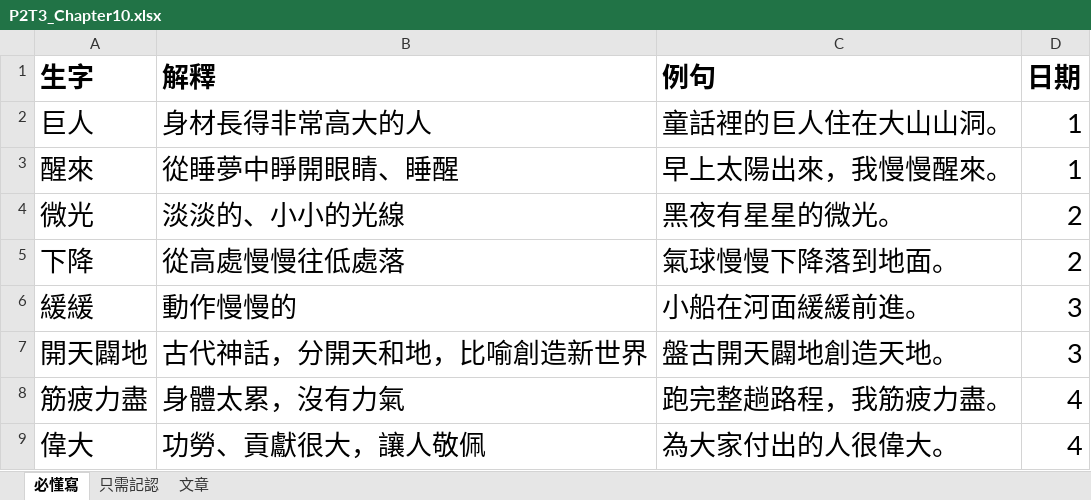
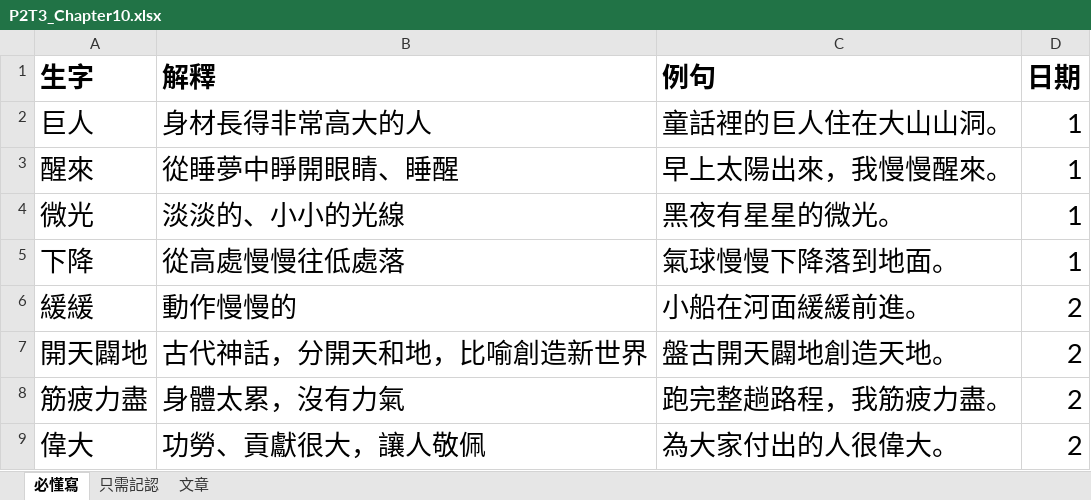
Before and after one commit to vizaiweb/ChineseLearning, an Excel workbook: data/chinese/P2T3_Chapter10.xlsx, sheet 必懂寫, drawn as a sheet; values as stored, in another font and other column widths than the file's, no borders; the diff names each change by its address in the sheet, - before the commit and + after, or states it on an @@ line.

```diff
--- a/data/chinese/P2T3_Chapter10.xlsx (sheet 必懂寫)
+++ b/data/chinese/P2T3_Chapter10.xlsx (sheet 必懂寫)
-D4:D5 (日期): 2
+D4:D5 (日期): 1
-D6:D7 (日期): 3
+D6:D7 (日期): 2
-D8:D9 (日期): 4
+D8:D9 (日期): 2
```
Also changed, not shown: data/chinese/P2T3_Chapter11.xlsx, data/chinese/P2T3_Chapter12.xlsx, 8 other files.
